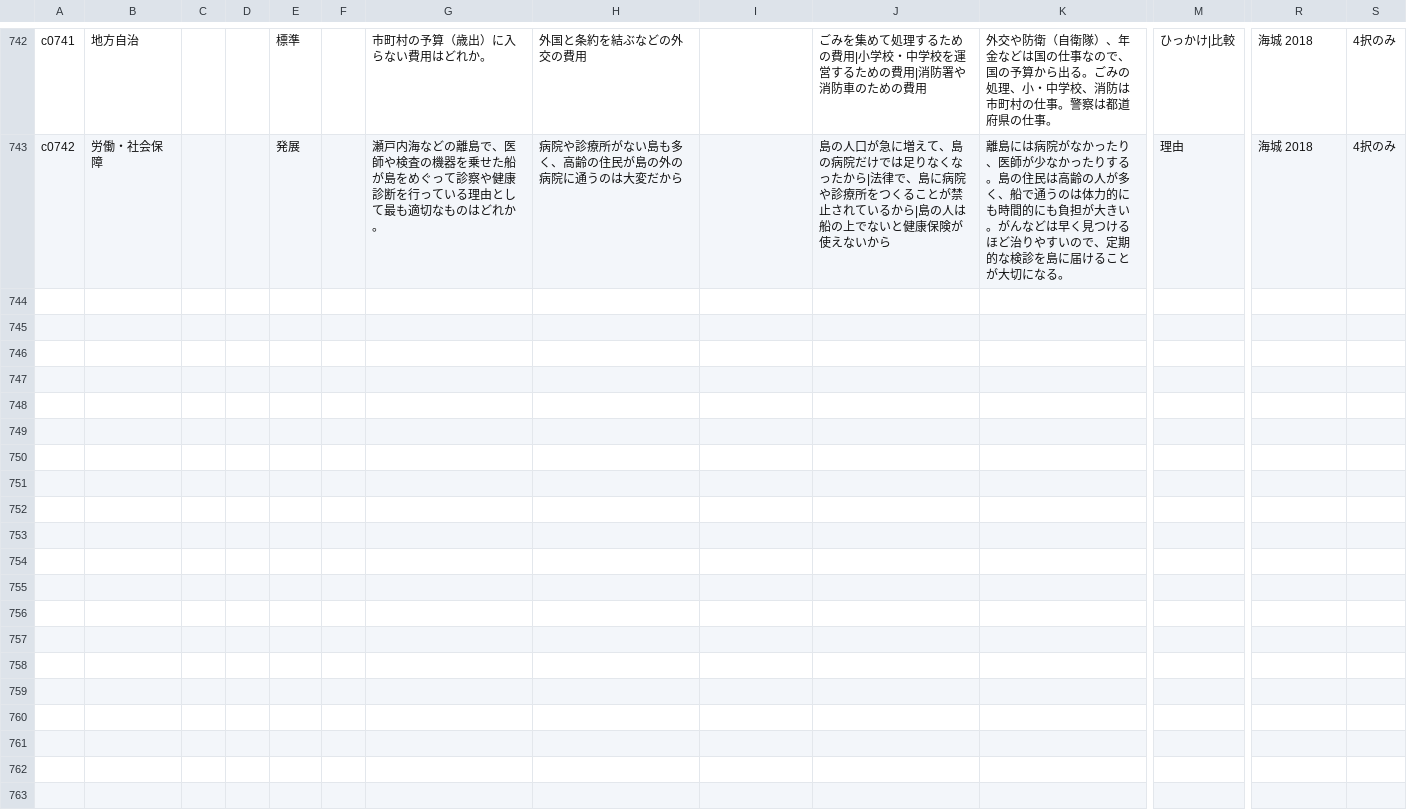
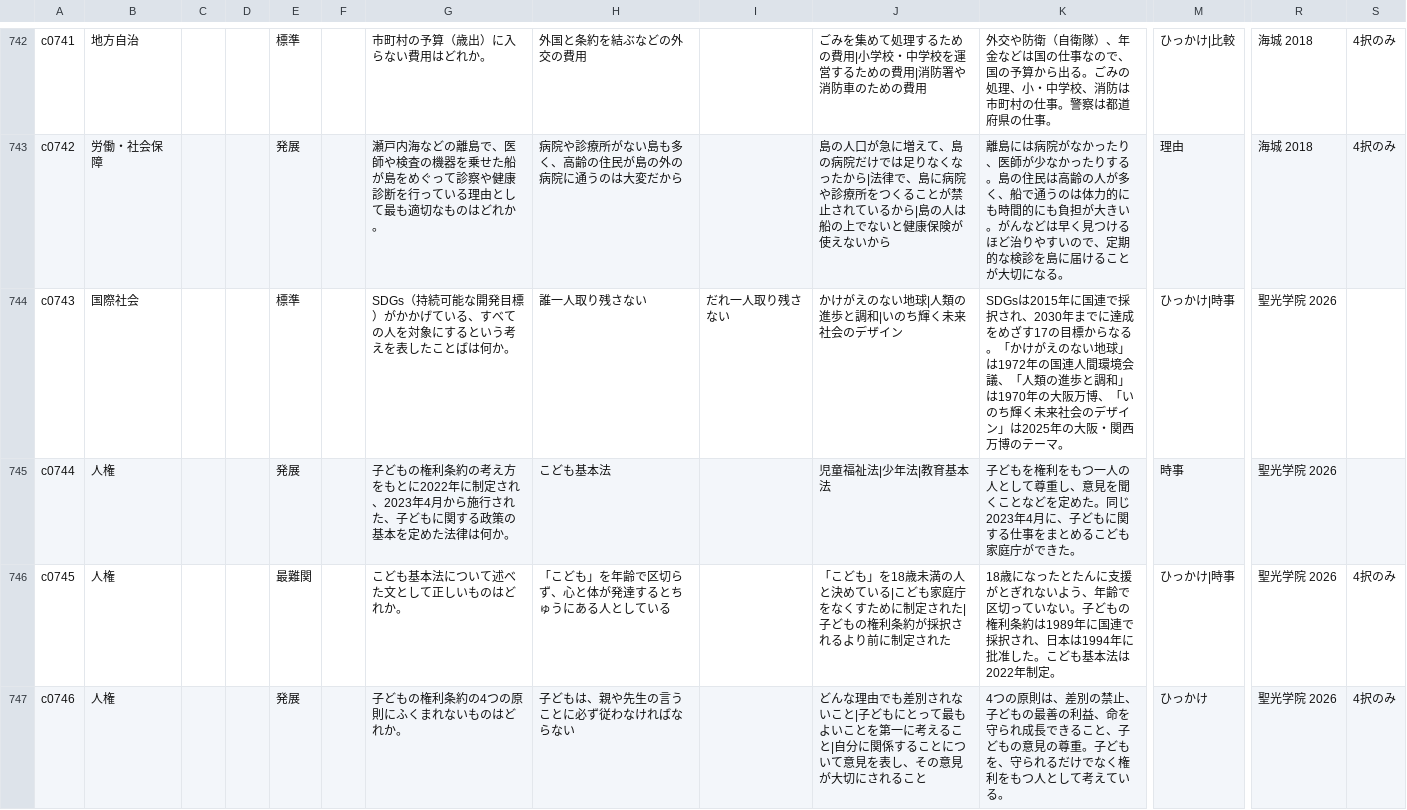
Before and after one commit to tarooooo-u/shakai, a CSV file: content/questions/civics.csv, drawn as a sheet; only a part is shown, gaps mark what is left out; rows hold the shown columns only; the diff covers the shown part only; the diff names each change by its address in the sheet, - before the commit and + after, or states it on an @@ line.

```diff
--- a/content/questions/civics.csv
+++ b/content/questions/civics.csv
+row 744: c0743 | 国際社会 |  |  | 標準 |  | SDGs（持続可能な開発目標）がかかげている、すべての人を対象にするという考えを表したことばは何か。 | 誰一人取り残さない | だれ一人取り残さない | かけがえのない地球|人類の進歩と調和|いのち輝く未来社会のデザイン | SDGsは2015年に国連で採択され、2030年までに達成をめざす17の目標からなる。「かけがえのない地球」は1972年の国連人間環境会議、「人類の進歩と調和」は1970年の大阪万博、「いのち輝く未来社会のデザイン」は2025年の大阪・関西万博のテーマ。 | ひっかけ|時事 | 聖光学院 2026
+row 745: c0744 | 人権 |  |  | 発展 |  | 子どもの権利条約の考え方をもとに2022年に制定され、2023年4月から施行された、子どもに関する政策の基本を定めた法律は何か。 | こども基本法 |  | 児童福祉法|少年法|教育基本法 | 子どもを権利をもつ一人の人として尊重し、意見を聞くことなどを定めた。同じ2023年4月に、子どもに関する仕事をまとめるこども家庭庁ができた。 | 時事 | 聖光学院 2026
+row 746: c0745 | 人権 |  |  | 最難関 |  | こども基本法について述べた文として正しいものはどれか。 | 「こども」を年齢で区切らず、心と体が発達するとちゅうにある人としている |  | 「こども」を18歳未満の人と決めている|こども家庭庁をなくすために制定された|子どもの権利条約が採択されるより前に制定された | 18歳になったとたんに支援がとぎれないよう、年齢で区切っていない。子どもの権利条約は1989年に国連で採択され、日本は1994年に批准した。こども基本法は2022年制定。 | ひっかけ|時事 | 聖光学院 2026 | 4択のみ
+row 747: c0746 | 人権 |  |  | 発展 |  | 子どもの権利条約の4つの原則にふくまれないものはどれか。 | 子どもは、親や先生の言うことに必ず従わなければならない |  | どんな理由でも差別されないこと|子どもにとって最もよいことを第一に考えること|自分に関係することについて意見を表し、その意見が大切にされること | 4つの原則は、差別の禁止、子どもの最善の利益、命を守られ成長できること、子どもの意見の尊重。子どもを、守られるだけでなく権利をもつ人として考えている。 | ひっかけ | 聖光学院 2026 | 4択のみ
```
Also changed, not shown: 3 added rows elsewhere in this file, 2 other files.
